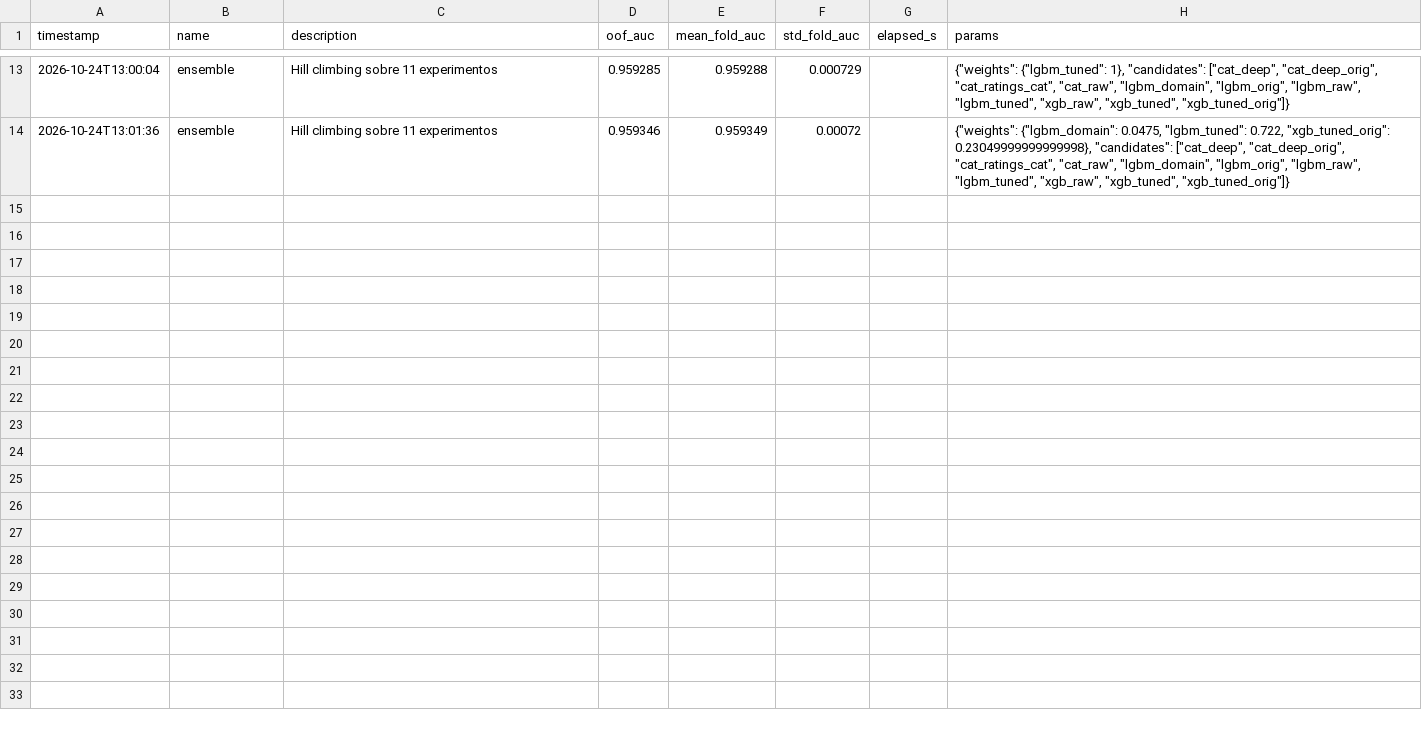
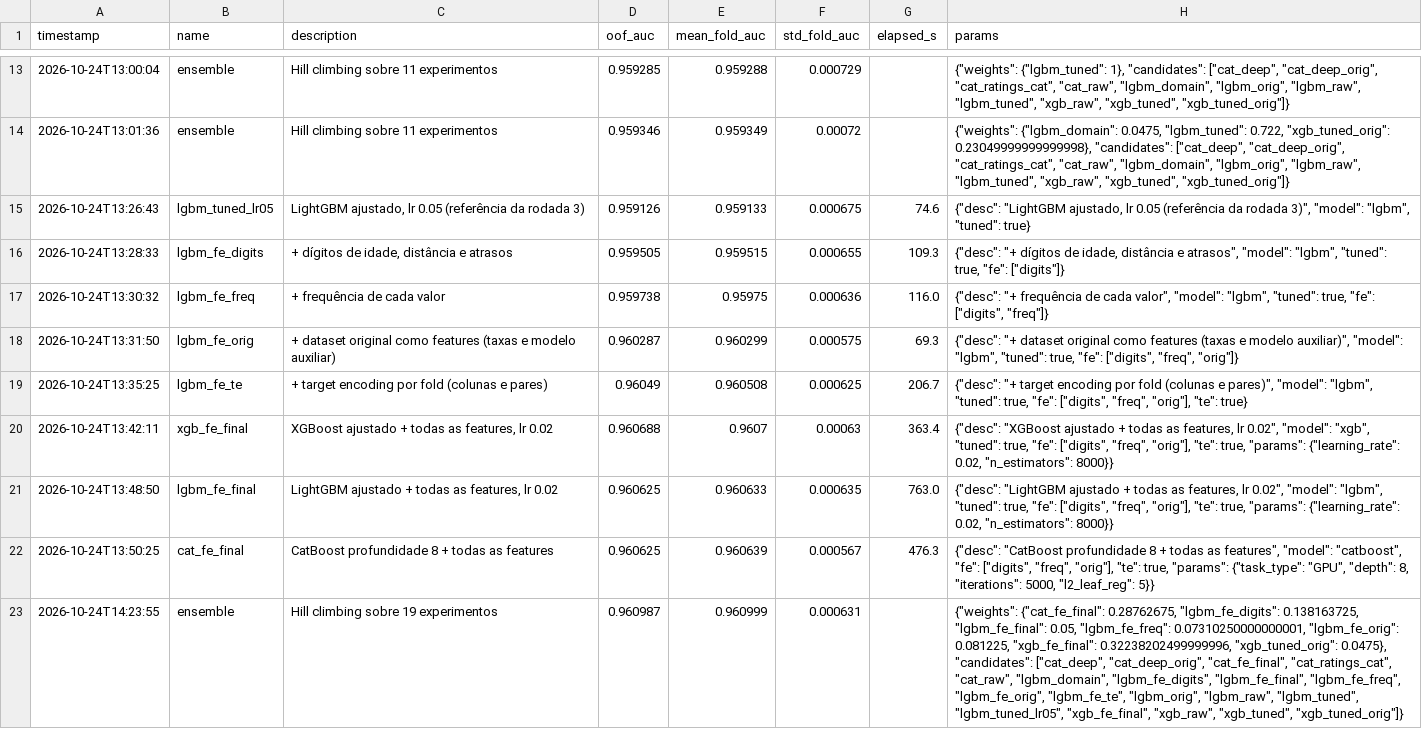
Before and after one commit to fsimoes81/kaggle-predicting-airline-satisfaction, a CSV file: experiments/results.csv, drawn as a sheet; only a part is shown, gaps mark what is left out; the diff names each change by its address in the sheet, - before the commit and + after, or states it on an @@ line.

```diff
--- a/experiments/results.csv
+++ b/experiments/results.csv
+row 15: 2026-10-24T13:26:43 | lgbm_tuned_lr05 | LightGBM ajustado, lr 0.05 (referência da rodada 3) | 0.959126 | 0.959133 | 0.000675 | 74.6 | {"desc": "LightGBM ajustado, lr 0.05 (referência da rodada 3)", "model": "lgbm", "tuned": true}
+row 16: 2026-10-24T13:28:33 | lgbm_fe_digits | + dígitos de idade, distância e atrasos | 0.959505 | 0.959515 | 0.000655 | 109.3 | {"desc": "+ dígitos de idade, distância e atrasos", "model": "lgbm", "tuned": true, "fe": ["digits"]}
+row 17: 2026-10-24T13:30:32 | lgbm_fe_freq | + frequência de cada valor | 0.959738 | 0.95975 | 0.000636 | 116.0 | {"desc": "+ frequência de cada valor", "model": "lgbm", "tuned": true, "fe": ["digits", "freq"]}
+row 18: 2026-10-24T13:31:50 | lgbm_fe_orig | + dataset original como features (taxas e modelo auxiliar) | 0.960287 | 0.960299 | 0.000575 | 69.3 | {"desc": "+ dataset original como features (taxas e modelo auxiliar)", "model": "lgbm", "tuned": true, "fe": ["digits", "freq", "orig"]}
+row 19: 2026-10-24T13:35:25 | lgbm_fe_te | + target encoding por fold (colunas e pares) | 0.96049 | 0.960508 | 0.000625 | 206.7 | {"desc": "+ target encoding por fold (colunas e pares)", "model": "lgbm", "tuned": true, "fe": ["digits", "freq", "orig"], "te": true}
+row 20: 2026-10-24T13:42:11 | xgb_fe_final | XGBoost ajustado + todas as features, lr 0.02 | 0.960688 | 0.9607 | 0.00063 | 363.4 | {"desc": "XGBoost ajustado + todas as features, lr 0.02", "model": "xgb", "tuned": true, "fe": ["digits", "freq", "orig"], "te": true, "params": {"learning_rate": 0.02, "n_estimators": 8000}}
+row 21: 2026-10-24T13:48:50 | lgbm_fe_final | LightGBM ajustado + todas as features, lr 0.02 | 0.960625 | 0.960633 | 0.000635 | 763.0 | {"desc": "LightGBM ajustado + todas as features, lr 0.02", "model": "lgbm", "tuned": true, "fe": ["digits", "freq", "orig"], "te": true, "params": {"learning_rate": 0.02, "n_estimators": 8000}}
+row 22: 2026-10-24T13:50:25 | cat_fe_final | CatBoost profundidade 8 + todas as features | 0.960625 | 0.960639 | 0.000567 | 476.3 | {"desc": "CatBoost profundidade 8 + todas as features", "model": "catboost", "fe": ["digits", "freq", "orig"], "te": true, "params": {"task_type": "GPU", "depth": 8, "iterations": 5000, "l2_leaf_reg": 5}}
+row 23: 2026-10-24T14:23:55 | ensemble | Hill climbing sobre 19 experimentos | 0.960987 | 0.960999 | 0.000631 |  | {"weights": {"cat_fe_final": 0.28762675, "lgbm_fe_digits": 0.138163725, "lgbm_fe_final": 0.05, "lgbm_fe_freq": 0.07310250000000001, "lgbm_fe_orig": 0.081225, "xgb_fe_final": 0.32238202499999996, "xgb_tuned_orig": 0.0475}, "candidates": ["cat_deep", "cat_deep_orig", "cat_fe_final", "cat_ratings_cat", "cat_raw", "lgbm_domain", "lgbm_fe_digits", "lgbm_fe_final", "lgbm_fe_freq", "lgbm_fe_orig", "lgbm_fe_te", "lgbm_orig", "lgbm_raw", "lgbm_tuned", "lgbm_tuned_lr05", "xgb_fe_final", "xgb_raw", "xgb_tuned", "xgb_tuned_orig"]}
```
